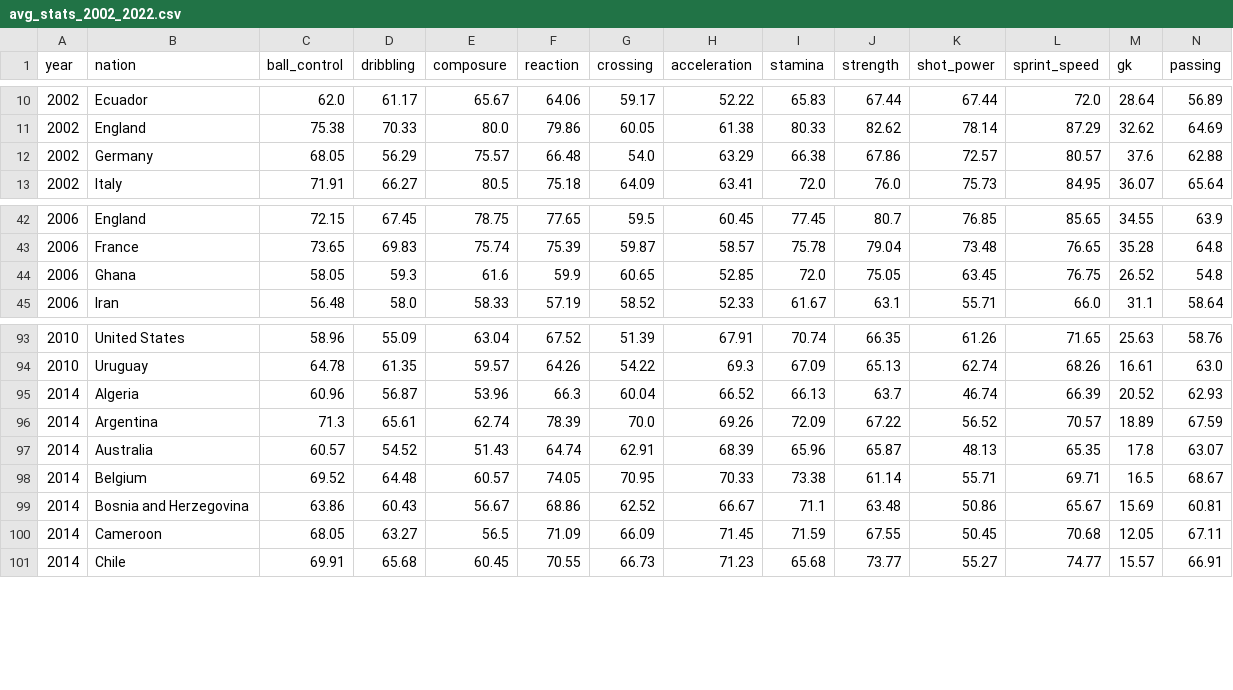
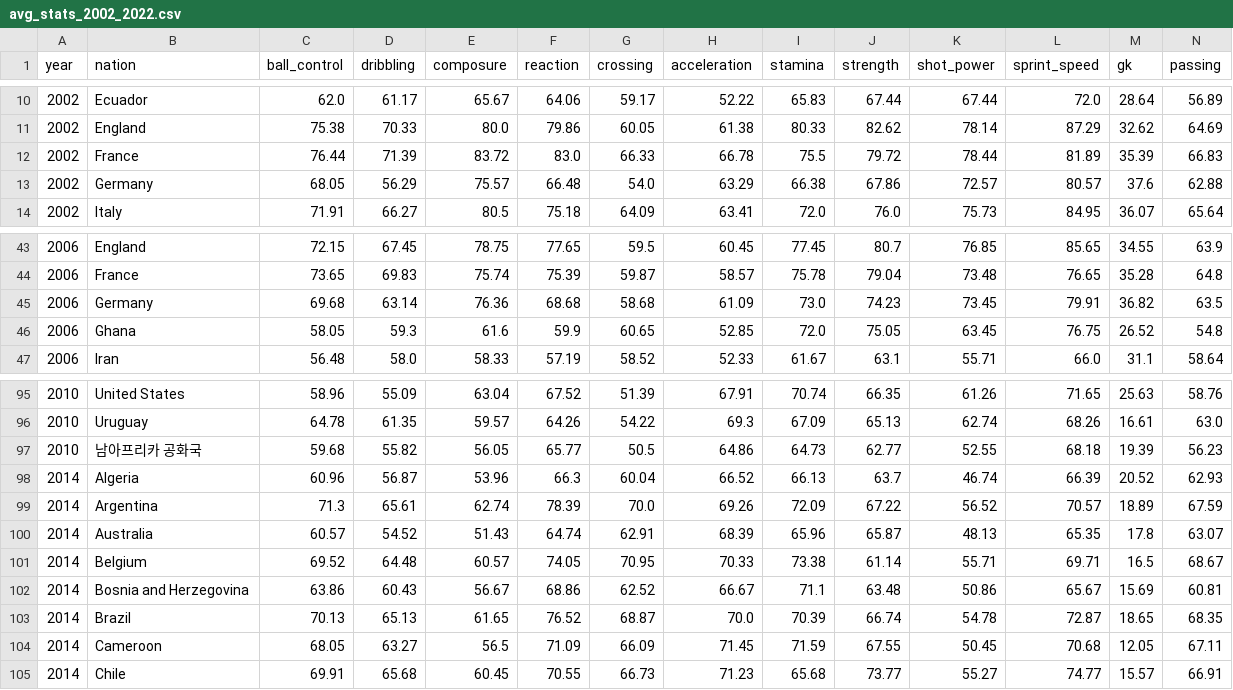
Before and after one commit to SKNetworks-AI19-250818/SKN19-mini-4Team, a CSV file: data/avg_stats_2002_2022.csv, drawn as a sheet; only a part is shown, gaps mark what is left out; rows hold the shown columns only; the diff names each change by its address in the sheet, - before the commit and + after, or states it on an @@ line.

```diff
--- a/data/avg_stats_2002_2022.csv
+++ b/data/avg_stats_2002_2022.csv
+row 12: 2002 | France | 76.44 | 71.39 | 83.72 | 83.0 | 66.33 | 66.78 | 75.5 | 79.72 | 78.44 | 81.89 | 35.39 | 66.83
+row 45: 2006 | Germany | 69.68 | 63.14 | 76.36 | 68.68 | 58.68 | 61.09 | 73.0 | 74.23 | 73.45 | 79.91 | 36.82 | 63.5
+row 97: 2010 | 남아프리카 공화국 | 59.68 | 55.82 | 56.05 | 65.77 | 50.5 | 64.86 | 64.73 | 62.77 | 52.55 | 68.18 | 19.39 | 56.23
+row 103: 2014 | Brazil | 70.13 | 65.13 | 61.65 | 76.52 | 68.87 | 70.0 | 70.39 | 66.74 | 54.78 | 72.87 | 18.65 | 68.35
```
Also changed, not shown: data/normalized_worldcup.csv, data/players_age_top20_2002_2022.csv, 2 other files.
